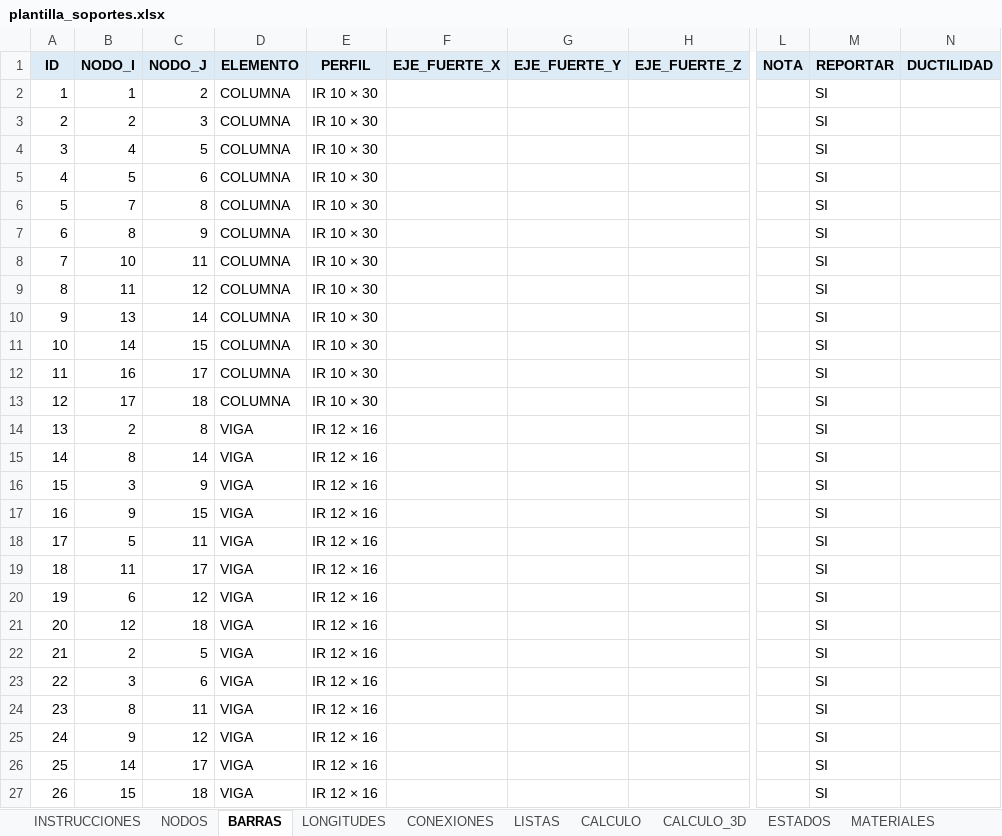
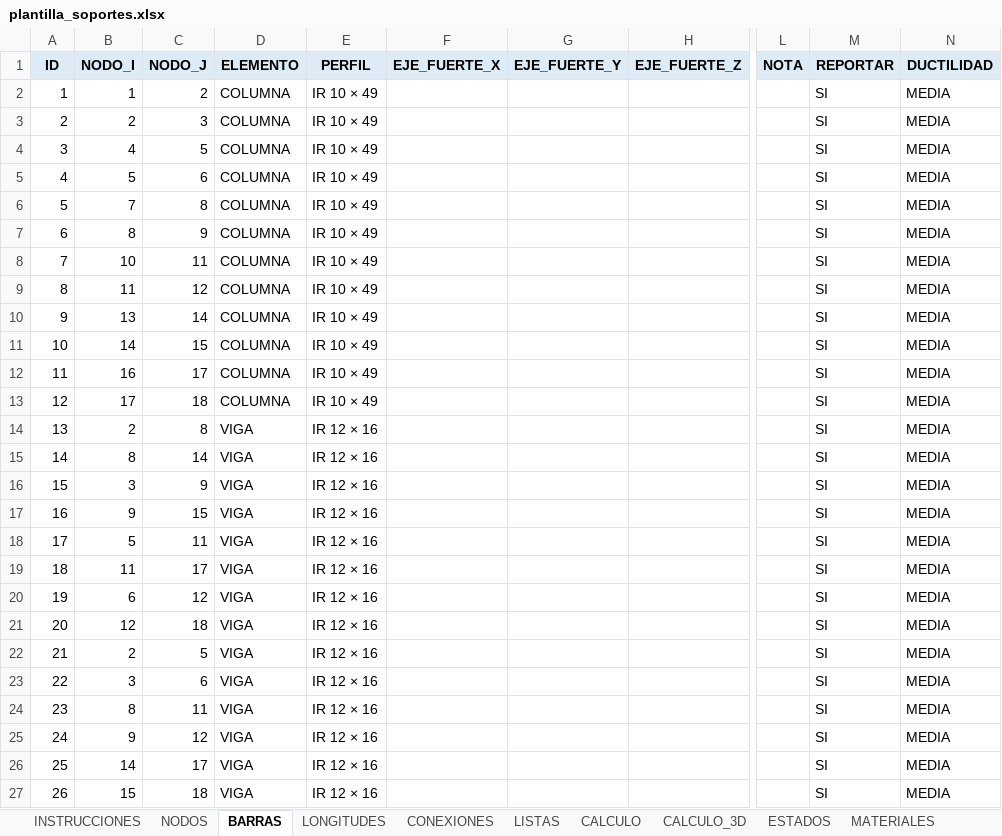
Before and after one commit to mrubilar84-ship-it/APLICACION-CARGAS-FLEXIBILIDAD-.S2K, an Excel workbook: plantilla_soportes.xlsx, sheet BARRAS, drawn as a sheet; only a part is shown, gaps mark what is left out; values as stored, in another font and other column widths than the file's, no borders; the diff names each change by its address in the sheet, - before the commit and + after, or states it on an @@ line.

```diff
--- a/plantilla_soportes.xlsx (sheet BARRAS)
+++ b/plantilla_soportes.xlsx (sheet BARRAS)
-E2:E13 (PERFIL): IR 10 × 30
+E2:E13 (PERFIL): IR 10 × 49
-N2:N27 (DUCTILIDAD): (empty)
+N2:N27 (DUCTILIDAD): MEDIA
```
Also changed, not shown: charts or pictures, 1 other file.
